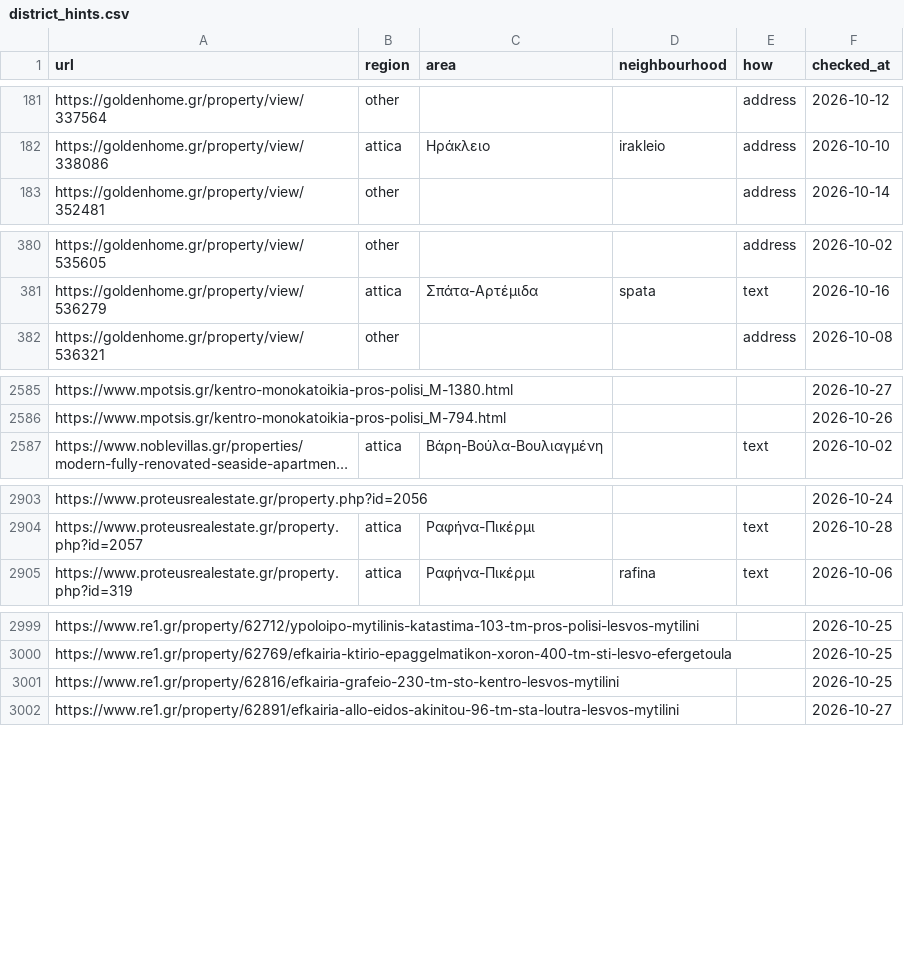
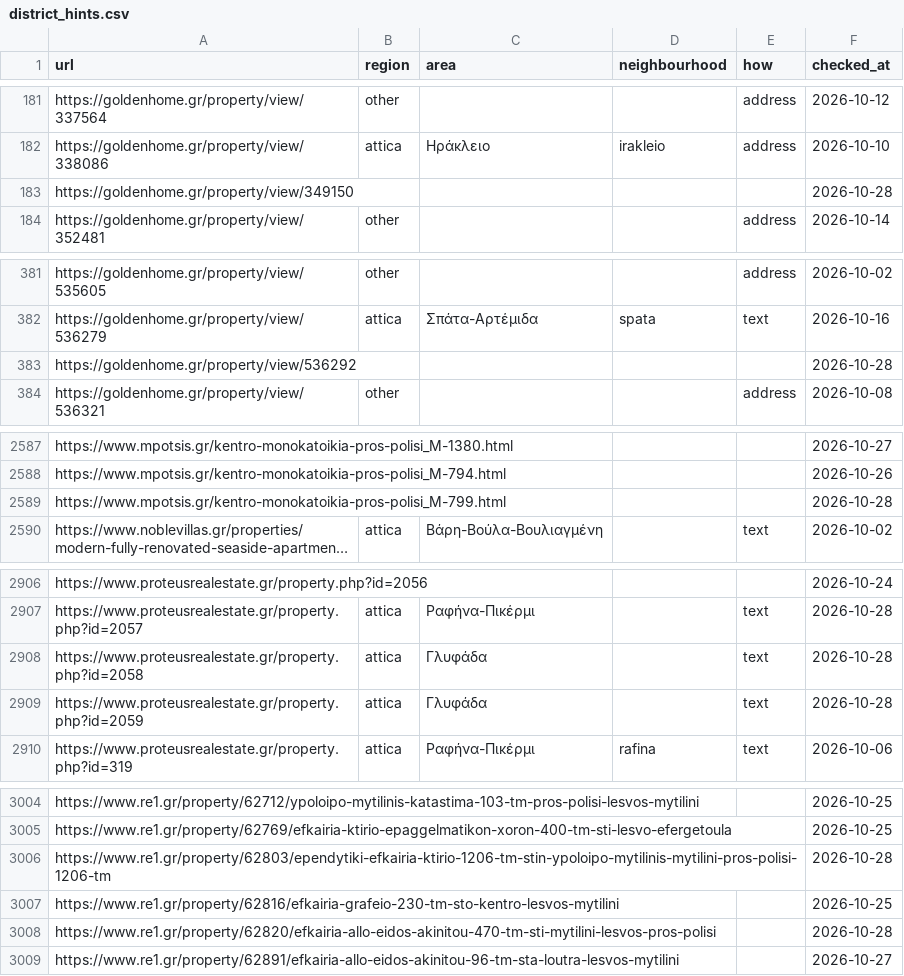
Before and after one commit to jenyshir-eng/Greece-real-estate, a CSV file: cities/athens/data/listings/district_hints.csv, drawn as a sheet; only a part is shown, gaps mark what is left out; long unchanged cells end in …; the diff names each change by its address in the sheet, - before the commit and + after, or states it on an @@ line.

```diff
--- a/cities/athens/data/listings/district_hints.csv
+++ b/cities/athens/data/listings/district_hints.csv
+row 183: https://goldenhome.gr/property/view/349150 |  |  |  |  | 2026-10-28
+row 383: https://goldenhome.gr/property/view/536292 |  |  |  |  | 2026-10-28
+row 2589: https://www.mpotsis.gr/kentro-monokatoikia-pros-polisi_M-799.html |  |  |  |  | 2026-10-28
+row 2908: https://www.proteusrealestate.gr/property.php?id=2058 | attica | Γλυφάδα |  | text | 2026-10-28
+row 2909: https://www.proteusrealestate.gr/property.php?id=2059 | attica | Γλυφάδα |  | text | 2026-10-28
+row 3006: https://www.re1.gr/property/62803/ependytiki-efkairia-ktirio-1206-tm-stin-ypoloipo-mytilinis-mytilini-pros-polisi-1206-tm |  |  |  |  | 2026-10-28
+row 3008: https://www.re1.gr/property/62820/efkairia-allo-eidos-akinitou-470-tm-sti-mytilini-lesvos-pros-polisi |  |  |  |  | 2026-10-28
```
Also changed, not shown: cities/athens/data/listings/collect_report.csv, cities/athens/data/listings/listings_telegram.csv, 12 other files.
